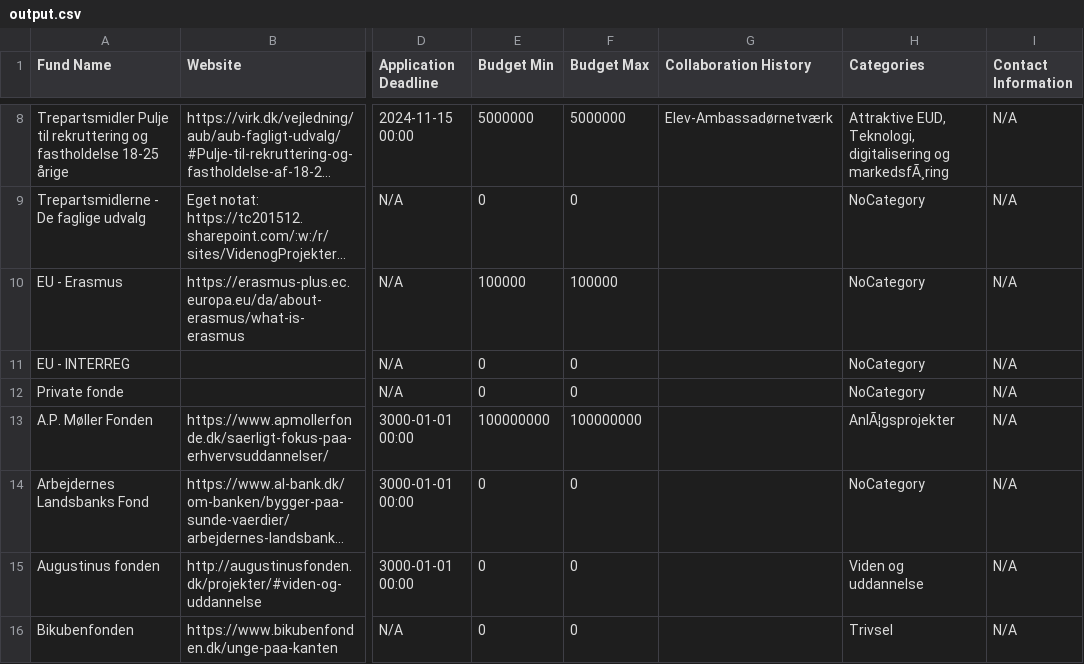
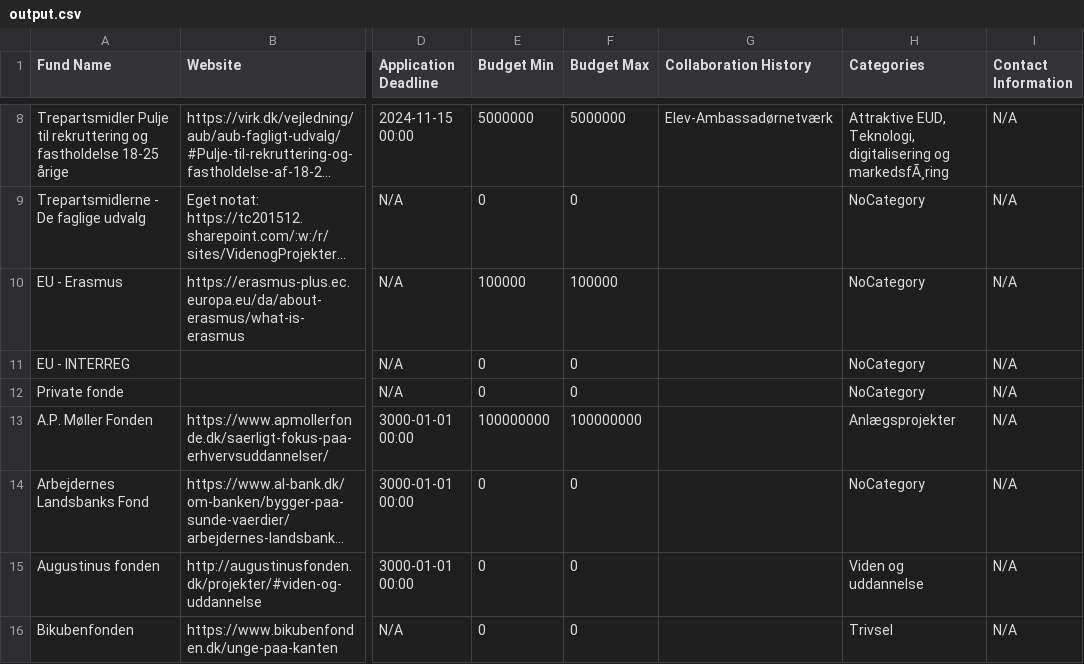
Before and after one commit to MathiasSindholdt/Fund_and_Project_Library, a CSV file: src/main/java/output.csv, drawn as a sheet; only a part is shown, gaps mark what is left out; long unchanged cells end in …; the diff covers the shown part only; the diff names each change by its address in the sheet, - before the commit and + after, or states it on an @@ line.

```diff
--- a/src/main/java/output.csv
+++ b/src/main/java/output.csv
-H13 (Categories): AnlÃ¦gsprojekter
+H13 (Categories): Anlægsprojekter
```
Also changed, not shown: 8 edited cells elsewhere in this file, data/funds.csv.
